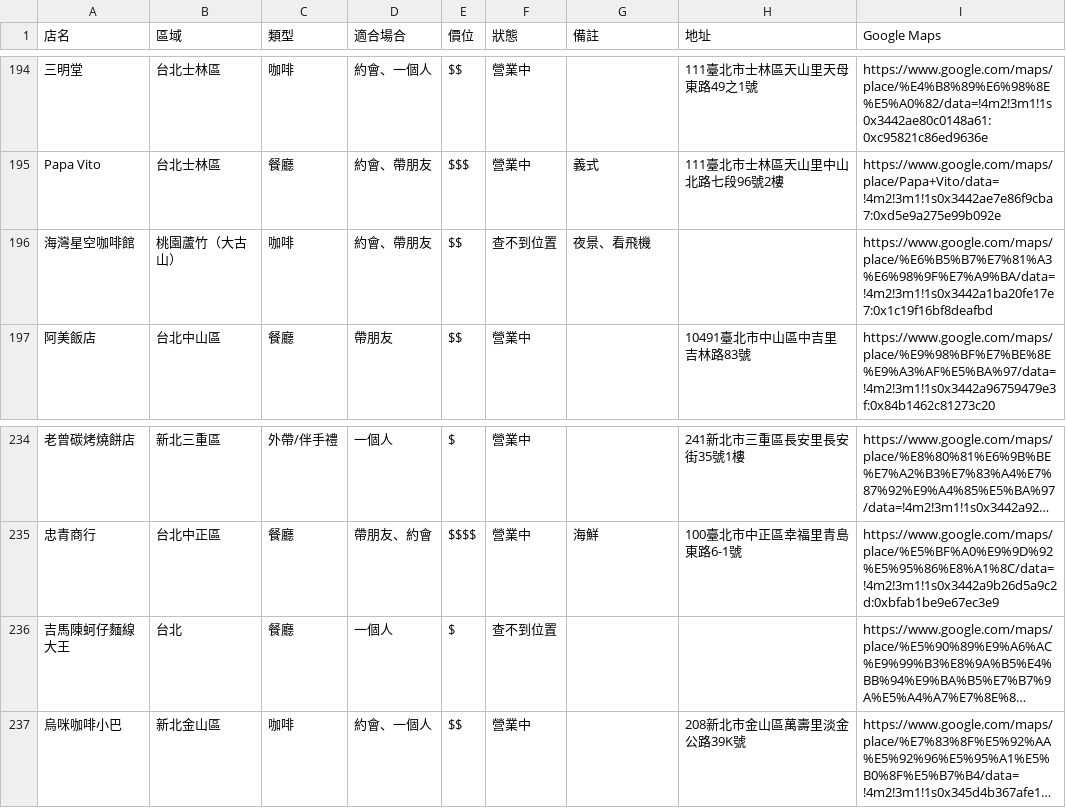
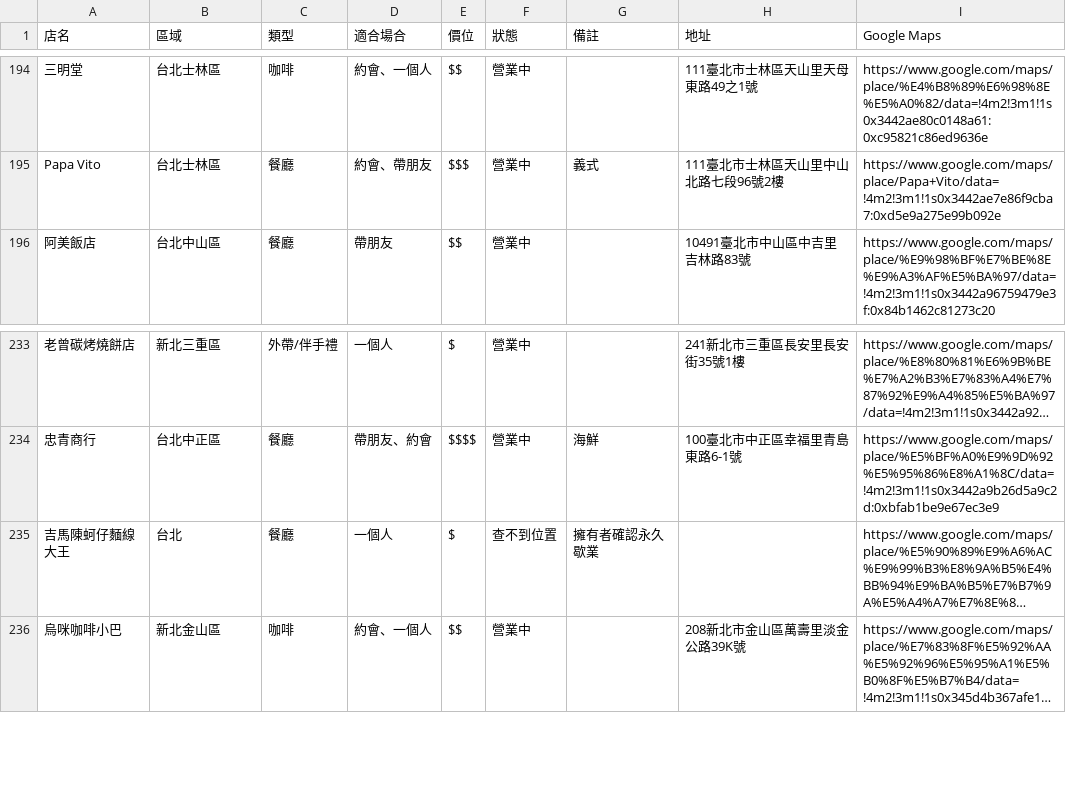
Before and after one commit to jerrychu0426-star/pocket-places, a CSV file: data/places.csv, drawn as a sheet; only a part is shown, gaps mark what is left out; long unchanged cells end in …; removed rows and columns are numbered as before the commit, all else as after; the diff names each change by its address in the sheet, - before the commit and + after, or states it on an @@ line.

```diff
--- a/data/places.csv
+++ b/data/places.csv
-row 196: 海灣星空咖啡館 | 桃園蘆竹（大古山） | 咖啡 | 約會、帶朋友 | $$ | 查不到位置 | 夜景、看飛機 |  | https://www.google.com/maps/place/%E6%B5%B7%E7%81%A3%E6%98%9F%E7%A9%BA/data=!4m2!3m1!1s0x3442a1ba20fe17e7:0x1c19f16bf8deafbd
-G235 (備註): (empty)
+G235 (備註): 擁有者確認永久歇業
```
Also changed, not shown: 3 other files.
